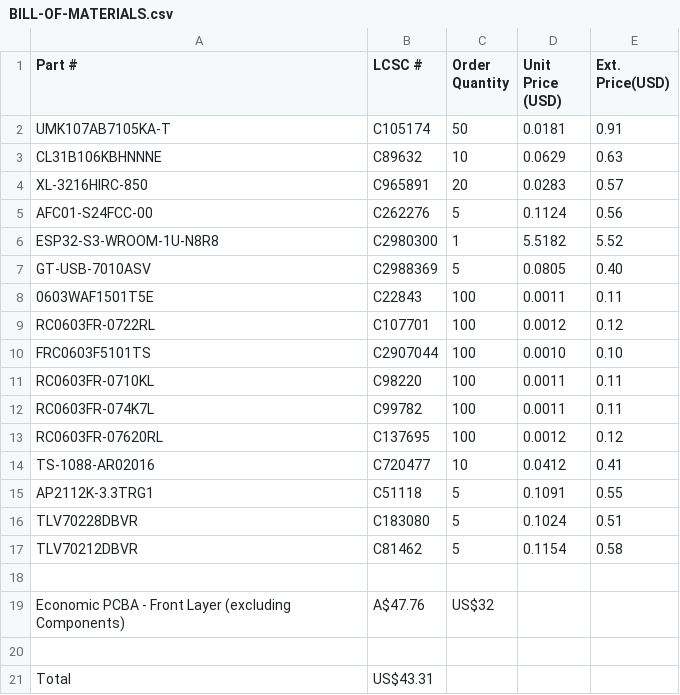
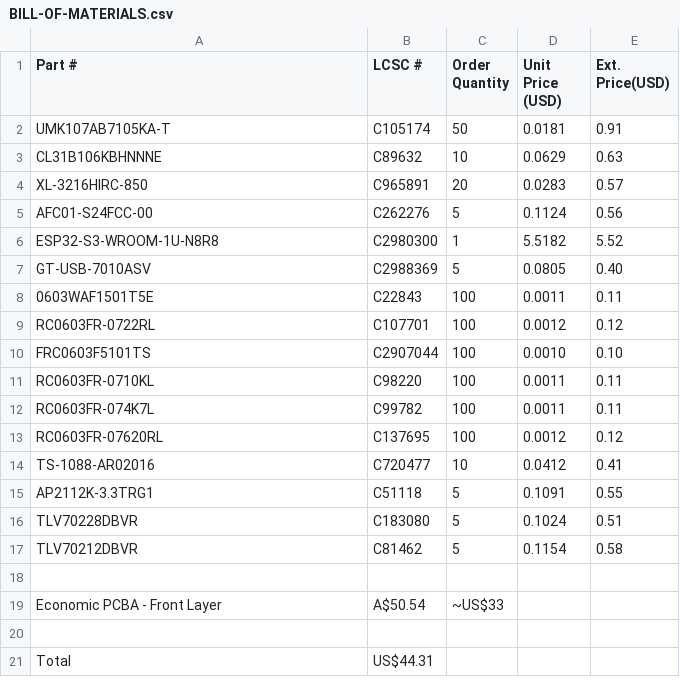
Before and after one commit to Jayx2u/vocalink, a CSV file: BILL-OF-MATERIALS.csv, drawn as a sheet.

Commit message:
bom: Update PCBA price

```diff
--- a/BILL-OF-MATERIALS.csv
+++ b/BILL-OF-MATERIALS.csv
@@ -18,4 +18,4 @@ TLV70212DBVR,C81462,5,0.1154,0.58
 ,,,,
-Economic PCBA - Front Layer (excluding Components),A$47.76,US$32,,
+Economic PCBA - Front Layer,A$50.54,~US$33,,
 ,,,,
-Total,US$43.31,,,
+Total,US$44.31,,,
```
